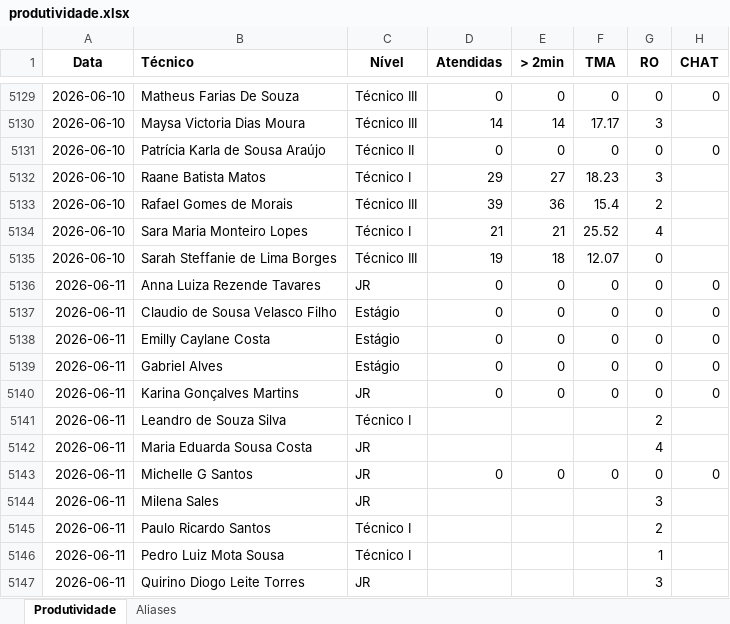
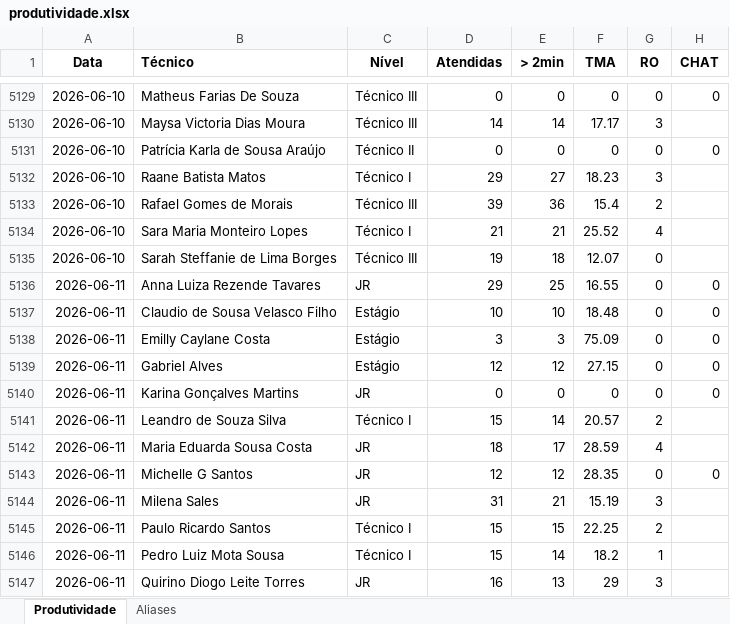
Before and after one commit to supervisaofolha-cmyk/painel-produtividade, an Excel workbook: produtividade.xlsx, sheet Produtividade, drawn as a sheet; only a part is shown, gaps mark what is left out; values as stored, in another font and other column widths than the file's, no borders; the diff covers the shown part only; the diff names each change by its address in the sheet, - before the commit and + after, or states it on an @@ line.

```diff
--- a/produtividade.xlsx (sheet Produtividade)
+++ b/produtividade.xlsx (sheet Produtividade)
-D5136 (Atendidas): 0
+D5136 (Atendidas): 29
-E5136 (> 2min): 0
+E5136 (> 2min): 25
-F5136 (TMA): 0
+F5136 (TMA): 16.55
-D5137 (Atendidas): 0
+D5137 (Atendidas): 10
-E5137 (> 2min): 0
+E5137 (> 2min): 10
-F5137 (TMA): 0
+F5137 (TMA): 18.48
-D5138 (Atendidas): 0
+D5138 (Atendidas): 3
-E5138 (> 2min): 0
+E5138 (> 2min): 3
-F5138 (TMA): 0
+F5138 (TMA): 75.09
-D5139 (Atendidas): 0
+D5139 (Atendidas): 12
-E5139 (> 2min): 0
+E5139 (> 2min): 12
-F5139 (TMA): 0
+F5139 (TMA): 27.15
-D5141 (Atendidas): (empty)
+D5141 (Atendidas): 15
-E5141 (> 2min): (empty)
+E5141 (> 2min): 14
-F5141 (TMA): (empty)
+F5141 (TMA): 20.57
-D5142 (Atendidas): (empty)
+D5142 (Atendidas): 18
-E5142 (> 2min): (empty)
+E5142 (> 2min): 17
-F5142 (TMA): (empty)
+F5142 (TMA): 28.59
-D5143 (Atendidas): 0
+D5143 (Atendidas): 12
-E5143 (> 2min): 0
+E5143 (> 2min): 12
-F5143 (TMA): 0
+F5143 (TMA): 28.35
-D5144 (Atendidas): (empty)
+D5144 (Atendidas): 31
-E5144 (> 2min): (empty)
+E5144 (> 2min): 21
-F5144 (TMA): (empty)
+F5144 (TMA): 15.19
-D5145:D5146 (Atendidas): (empty)
+D5145:D5146 (Atendidas): 15
-E5145 (> 2min): (empty)
+E5145 (> 2min): 15
-F5145 (TMA): (empty)
+F5145 (TMA): 22.25
-E5146 (> 2min): (empty)
+E5146 (> 2min): 14
-F5146 (TMA): (empty)
+F5146 (TMA): 18.2
-D5147 (Atendidas): (empty)
+D5147 (Atendidas): 16
-E5147 (> 2min): (empty)
+E5147 (> 2min): 13
-F5147 (TMA): (empty)
+F5147 (TMA): 29
```
Also changed, not shown: 72 edited cells elsewhere in this sheet, produtividade_backup.xlsx.
